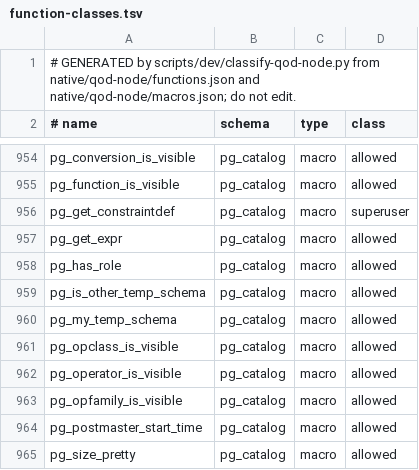
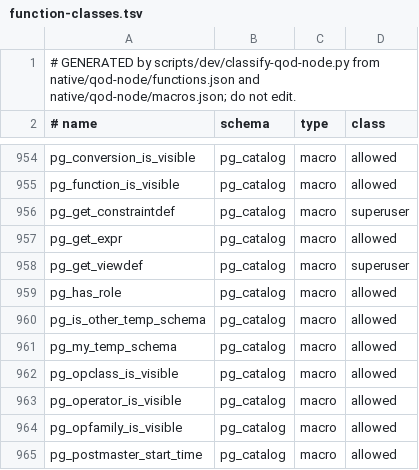
Before and after one commit to starlake-ai/quack-on-demand, a TSV file: src/main/resources/authz/function-classes.tsv, drawn as a sheet; only a part is shown, gaps mark what is left out; the shorter side is filled out with more unchanged rows; the diff names each change by its address in the sheet, - before the commit and + after, or states it on an @@ line.

```diff
--- a/src/main/resources/authz/function-classes.tsv
+++ b/src/main/resources/authz/function-classes.tsv
+row 958: pg_get_viewdef | pg_catalog | macro | superuser
```
Also changed, not shown: 4 other files.
